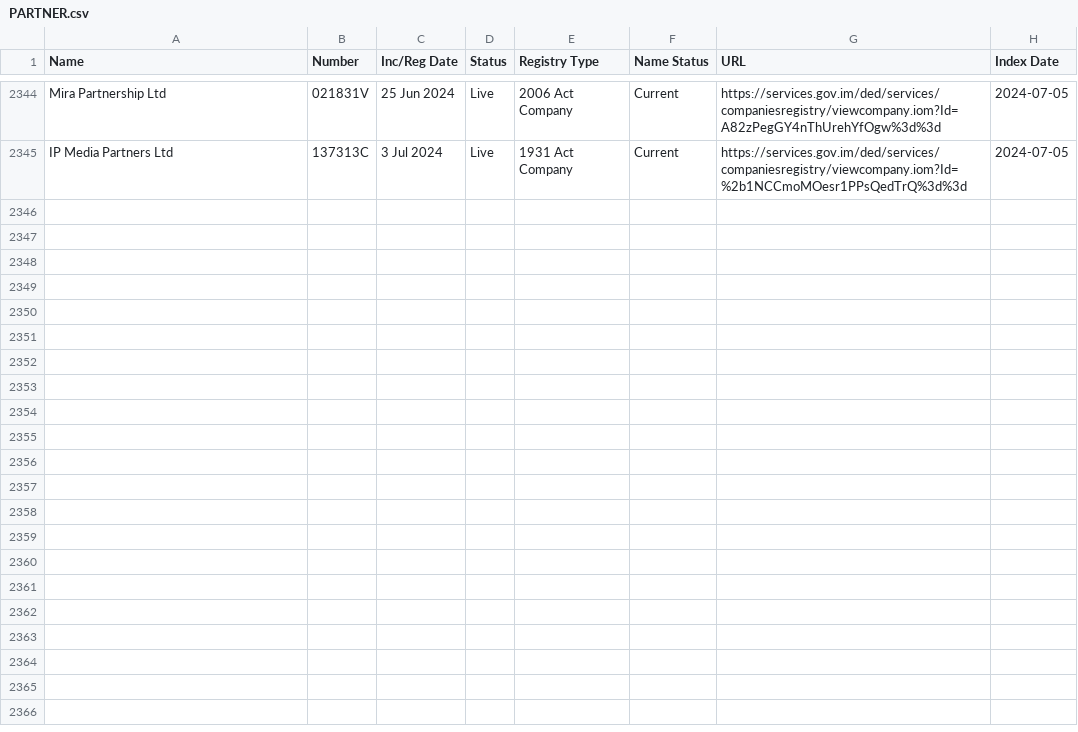
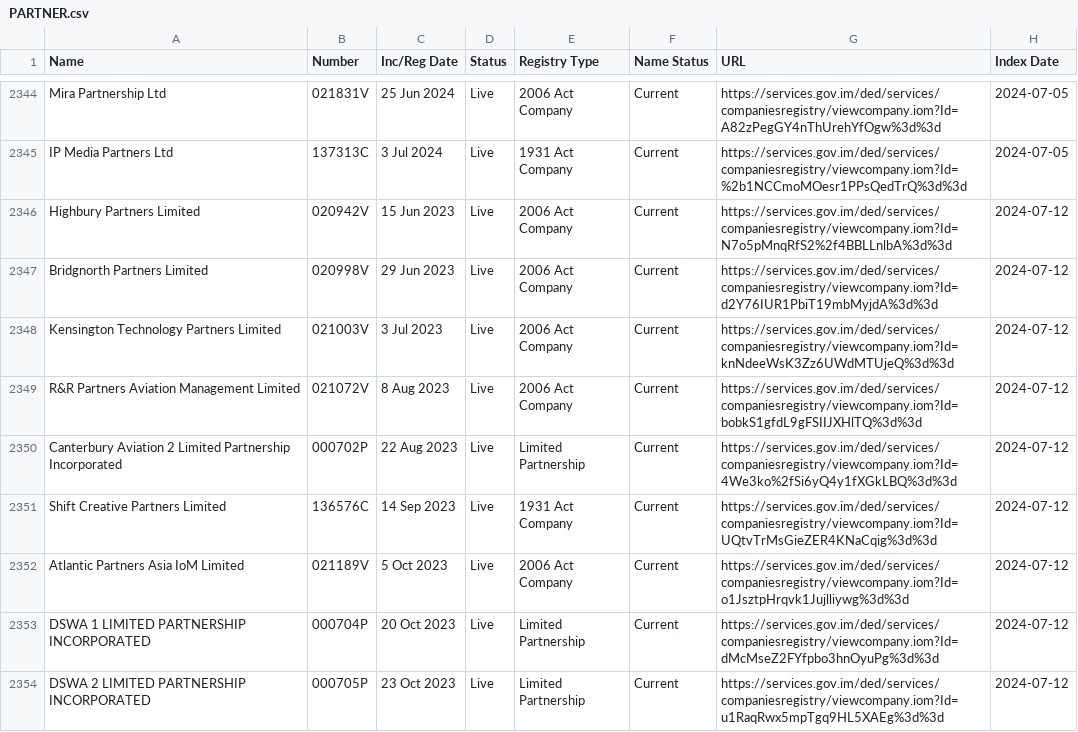
Before and after one commit to dankarran/isleofman-opendata, a CSV file: data/gov.im/companies/sources/search/names/PARTNER.csv, drawn as a sheet; only a part is shown, gaps mark what is left out; the diff covers the shown part only.

Commit message:
Update Planning Applications, Companies and OpenStreetMap

```diff
--- a/data/gov.im/companies/sources/search/names/PARTNER.csv
+++ b/data/gov.im/companies/sources/search/names/PARTNER.csv
@@ -2345 +2345,10 @@
 "IP Media Partners Ltd","137313C","3 Jul 2024","Live","1931 Act Company","Current","https://services.gov.im/ded/services/companiesregistry/viewcompany.iom?Id=%2b1NCCmoMOesr1PPsQedTrQ%3d%3d","2024-07-05"
+"Highbury Partners Limited","020942V","15 Jun 2023","Live","2006 Act Company","Current","https://services.gov.im/ded/services/companiesregistry/viewcompany.iom?Id=N7o5pMnqRfS2%2f4BBLLnlbA%3d%3d","2024-07-12"
+"Bridgnorth Partners Limited","020998V","29 Jun 2023","Live","2006 Act Company","Current","https://services.gov.im/ded/services/companiesregistry/viewcompany.iom?Id=d2Y76IUR1PbiT19mbMyjdA%3d%3d","2024-07-12"
+"Kensington Technology Partners Limited","021003V","3 Jul 2023","Live","2006 Act Company","Current","https://services.gov.im/ded/services/companiesregistry/viewcompany.iom?Id=knNdeeWsK3Zz6UWdMTUjeQ%3d%3d","2024-07-12"
+"R&R Partners Aviation Management Limited","021072V","8 Aug 2023","Live","2006 Act Company","Current","https://services.gov.im/ded/services/companiesregistry/viewcompany.iom?Id=bobkS1gfdL9gFSIIJXHlTQ%3d%3d","2024-07-12"
+"Canterbury Aviation 2 Limited Partnership Incorporated","000702P","22 Aug 2023","Live","Limited Partnership","Current","https://services.gov.im/ded/services/companiesregistry/viewcompany.iom?Id=4We3ko%2fSi6yQ4y1fXGkLBQ%3d%3d","2024-07-12"
+"Shift Creative Partners Limited","136576C","14 Sep 2023","Live","1931 Act Company","Current","https://services.gov.im/ded/services/companiesregistry/viewcompany.iom?Id=UQtvTrMsGieZER4KNaCqig%3d%3d","2024-07-12"
+"Atlantic Partners Asia IoM Limited","021189V","5 Oct 2023","Live","2006 Act Company","Current","https://services.gov.im/ded/services/companiesregistry/viewcompany.iom?Id=o1JsztpHrqvk1Jujlliywg%3d%3d","2024-07-12"
+"DSWA 1 LIMITED PARTNERSHIP INCORPORATED","000704P","20 Oct 2023","Live","Limited Partnership","Current","https://services.gov.im/ded/services/companiesregistry/viewcompany.iom?Id=dMcMseZ2FYfpbo3hnOyuPg%3d%3d","2024-07-12"
+"DSWA 2 LIMITED PARTNERSHIP INCORPORATED","000705P","23 Oct 2023","Live","Limited Partnership","Current","https://services.gov.im/ded/services/companiesregistry/viewcompany.iom?Id=u1RaqRwx5mpTgq9HL5XAEg%3d%3d","2024-07-12"
```
Also changed, not shown: 8 added rows elsewhere in this file, data/gov.im/companies/sources/search/names/CORP.csv, data/gov.im/companies/sources/search/names/FOUNDATION.csv, 45 other files.
